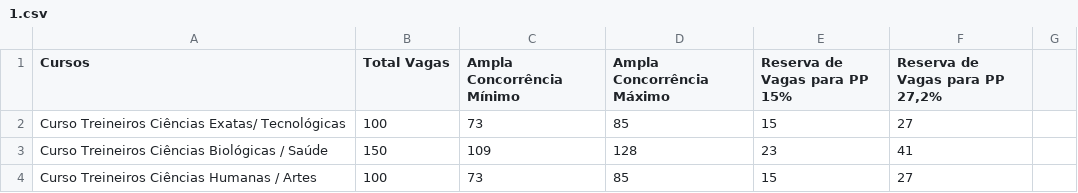
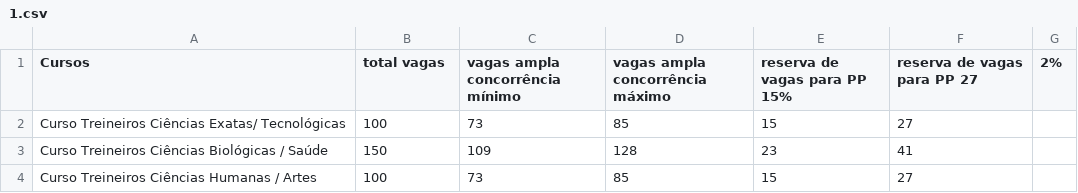
Before and after one commit to lipecorradini/chatbot_vestibular_unicamp, a CSV file: data/tables/1.csv, drawn as a sheet.

```diff
--- a/data/tables/1.csv
+++ b/data/tables/1.csv
@@ -1,2 +1,2 @@
-Cursos,Total Vagas,Ampla Concorrência Mínimo,Ampla Concorrência Máximo,Reserva de Vagas para PP 15%,"Reserva de Vagas para PP 27,2%"
+Cursos,total vagas,vagas ampla concorrência mínimo,vagas ampla concorrência máximo,reserva de vagas para PP 15%,reserva de vagas para PP 27,2%
 Curso Treineiros Ciências Exatas/ Tecnológicas,100,73,85,15,27
```
Also changed, not shown: data/tables/2.csv, data/tables/4.csv, 8 other files.
